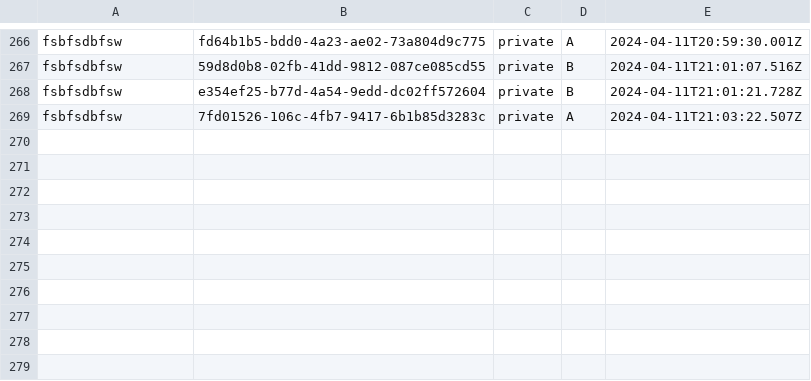
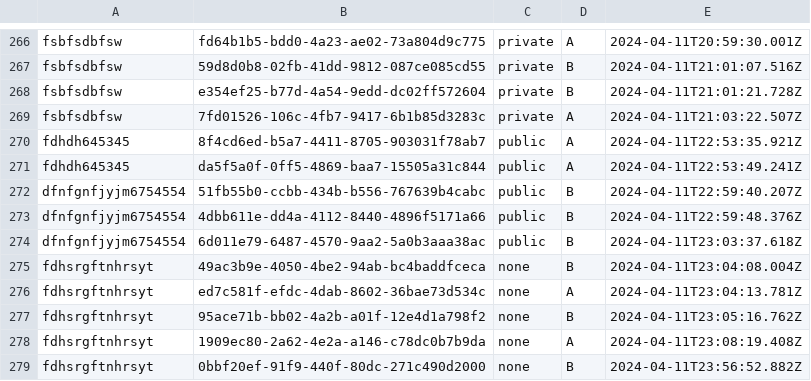
Before and after one commit to actonbp/ai_team_app, a CSV file: backend/data/chatSessions.csv, drawn as a sheet; only a part is shown, gaps mark what is left out; the diff names each change by its address in the sheet, - before the commit and + after, or states it on an @@ line.

```diff
--- a/backend/data/chatSessions.csv
+++ b/backend/data/chatSessions.csv
+row 270: fdhdh645345 | 8f4cd6ed-b5a7-4411-8705-903031f78ab7 | public | A | 2024-04-11T22:53:35.921Z
+row 271: fdhdh645345 | da5f5a0f-0ff5-4869-baa7-15505a31c844 | public | A | 2024-04-11T22:53:49.241Z
+row 272: dfnfgnfjyjm6754554 | 51fb55b0-ccbb-434b-b556-767639b4cabc | public | B | 2024-04-11T22:59:40.207Z
+row 273: dfnfgnfjyjm6754554 | 4dbb611e-dd4a-4112-8440-4896f5171a66 | public | B | 2024-04-11T22:59:48.376Z
+row 274: dfnfgnfjyjm6754554 | 6d011e79-6487-4570-9aa2-5a0b3aaa38ac | public | B | 2024-04-11T23:03:37.618Z
+row 275: fdhsrgftnhrsyt | 49ac3b9e-4050-4be2-94ab-bc4baddfceca | none | B | 2024-04-11T23:04:08.004Z
+row 276: fdhsrgftnhrsyt | ed7c581f-efdc-4dab-8602-36bae73d534c | none | A | 2024-04-11T23:04:13.781Z
+row 277: fdhsrgftnhrsyt | 95ace71b-bb02-4a2b-a01f-12e4d1a798f2 | none | B | 2024-04-11T23:05:16.762Z
+row 278: fdhsrgftnhrsyt | 1909ec80-2a62-4e2a-a146-c78dc0b7b9da | none | A | 2024-04-11T23:08:19.408Z
+row 279: fdhsrgftnhrsyt | 0bbf20ef-91f9-440f-80dc-271c490d2000 | none | B | 2024-04-11T23:56:52.882Z
```
Also changed, not shown: 7 other files.
